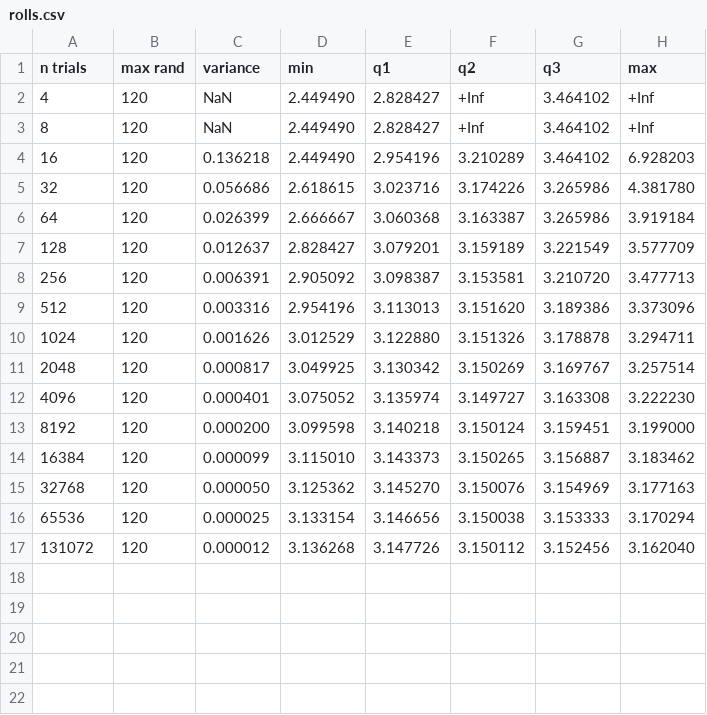
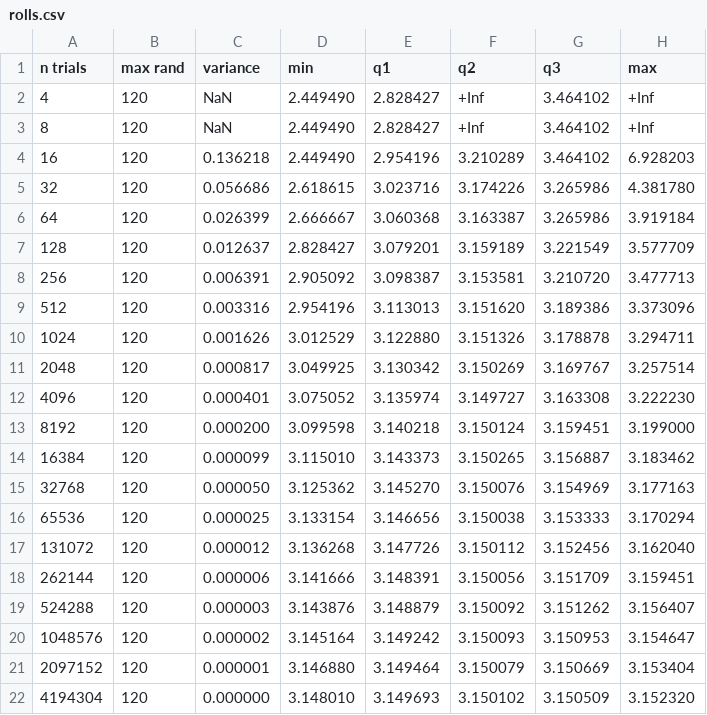
Before and after one commit to bryfry/pi-via-rand, a CSV file: rolls.csv, drawn as a sheet; the diff names each change by its address in the sheet, - before the commit and + after, or states it on an @@ line.

Commit message:
more rolls

```diff
--- a/rolls.csv
+++ b/rolls.csv
+row 18: 262144 | 120 | 0.000006 | 3.141666 | 3.148391 | 3.150056 | 3.151709 | 3.159451
+row 19: 524288 | 120 | 0.000003 | 3.143876 | 3.148879 | 3.150092 | 3.151262 | 3.156407
+row 20: 1048576 | 120 | 0.000002 | 3.145164 | 3.149242 | 3.150093 | 3.150953 | 3.154647
+row 21: 2097152 | 120 | 0.000001 | 3.146880 | 3.149464 | 3.150079 | 3.150669 | 3.153404
+row 22: 4194304 | 120 | 0.000000 | 3.148010 | 3.149693 | 3.150102 | 3.150509 | 3.152320
```
